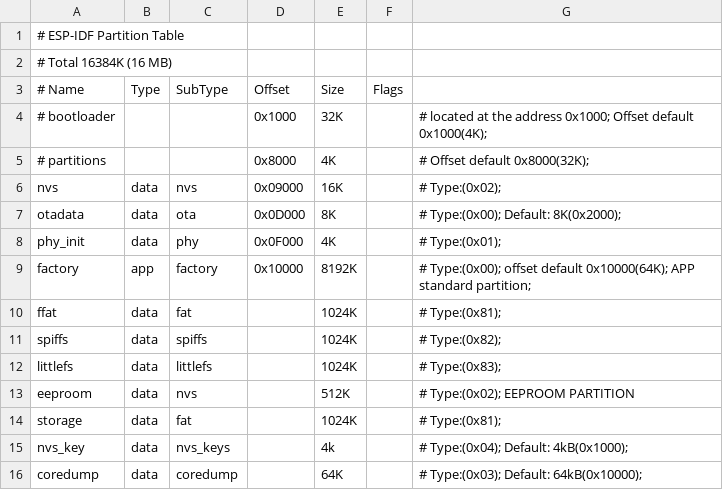
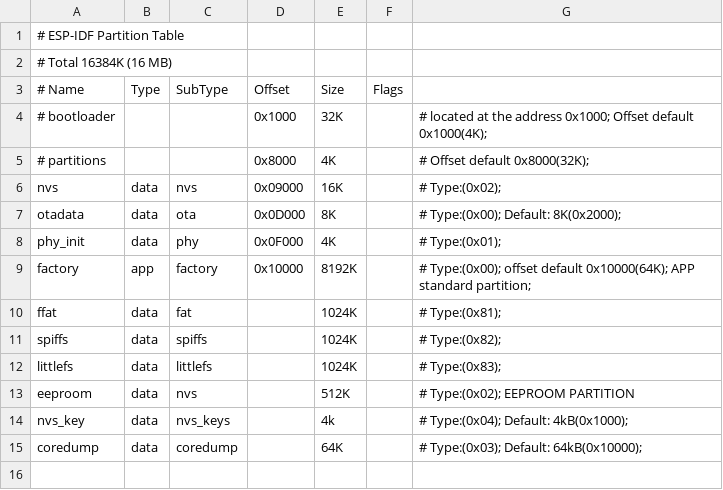
Before and after one commit to florinbaciuu/esp32s3-console-project, a CSV file: partition.csv, drawn as a sheet; the diff names each change by its address in the sheet, - before the commit and + after, or states it on an @@ line.

```diff
--- a/partition.csv
+++ b/partition.csv
-row 14: storage | data | fat |  | 1024K |  | # Type:(0x81);
```
Also changed, not shown: 2 other files.
